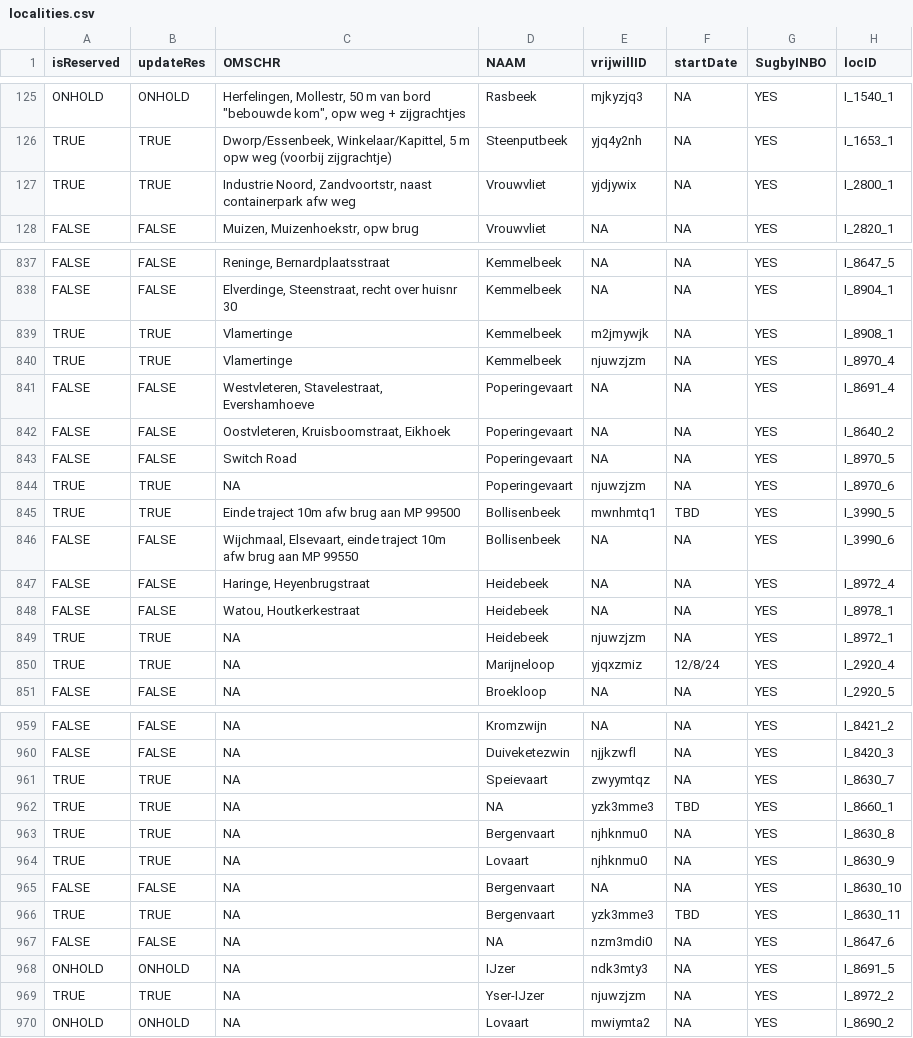
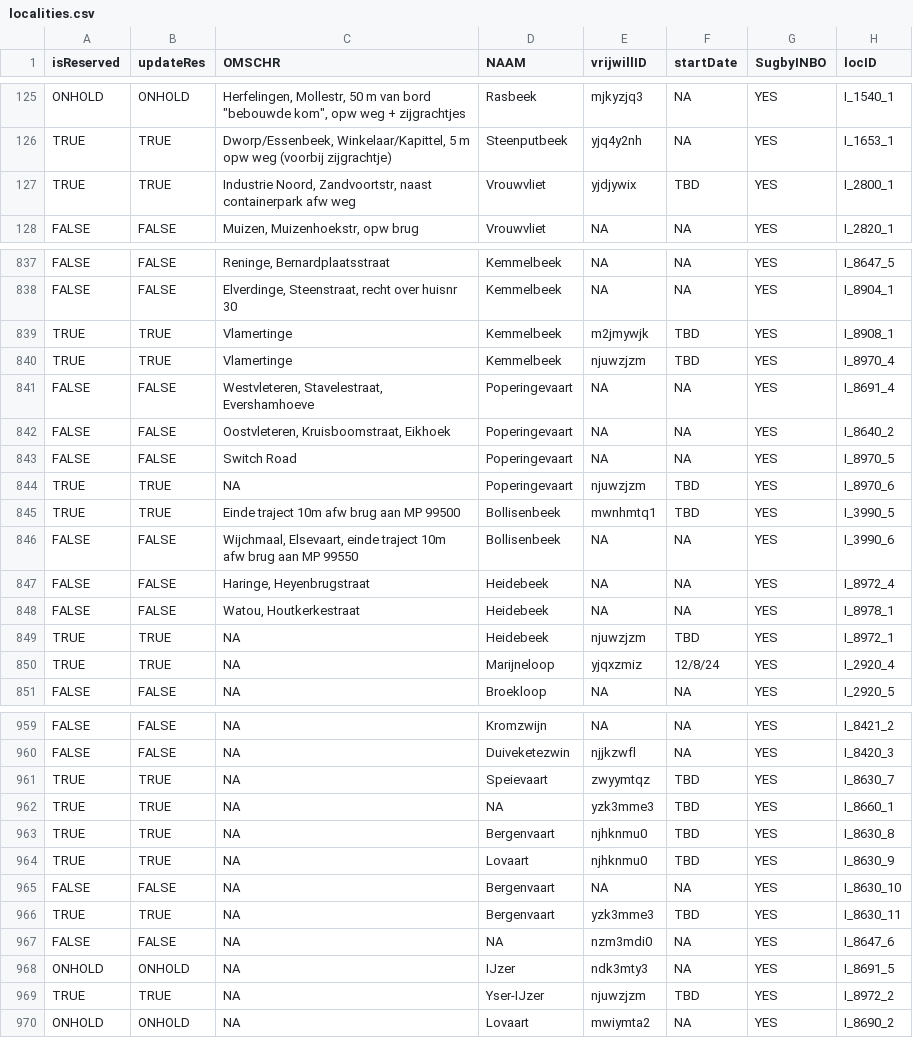
Before and after one commit to inbo/craywatch, a CSV file: assets/localities.csv, drawn as a sheet; only a part is shown, gaps mark what is left out; the diff covers the shown part only; the diff names each change by its address in the sheet, - before the commit and + after, or states it on an @@ line.

```diff
--- a/assets/localities.csv
+++ b/assets/localities.csv
-F127 (startDate): NA
+F127 (startDate): TBD
-F839:F840 (startDate): NA
+F839:F840 (startDate): TBD
-F844 (startDate): NA
+F844 (startDate): TBD
-F849 (startDate): NA
+F849 (startDate): TBD
-F961 (startDate): NA
+F961 (startDate): TBD
-F963:F964 (startDate): NA
+F963:F964 (startDate): TBD
-F969 (startDate): NA
+F969 (startDate): TBD
```
Also changed, not shown: 63 edited cells elsewhere in this file, R/data/output/localities_2025_updated.csv.
